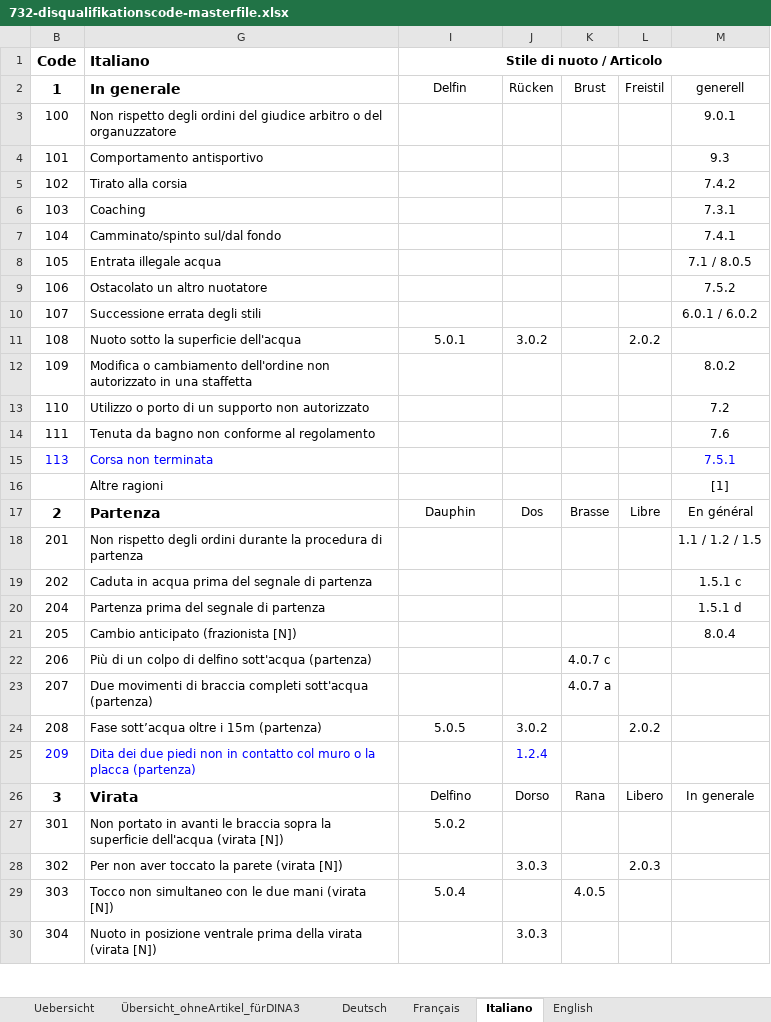
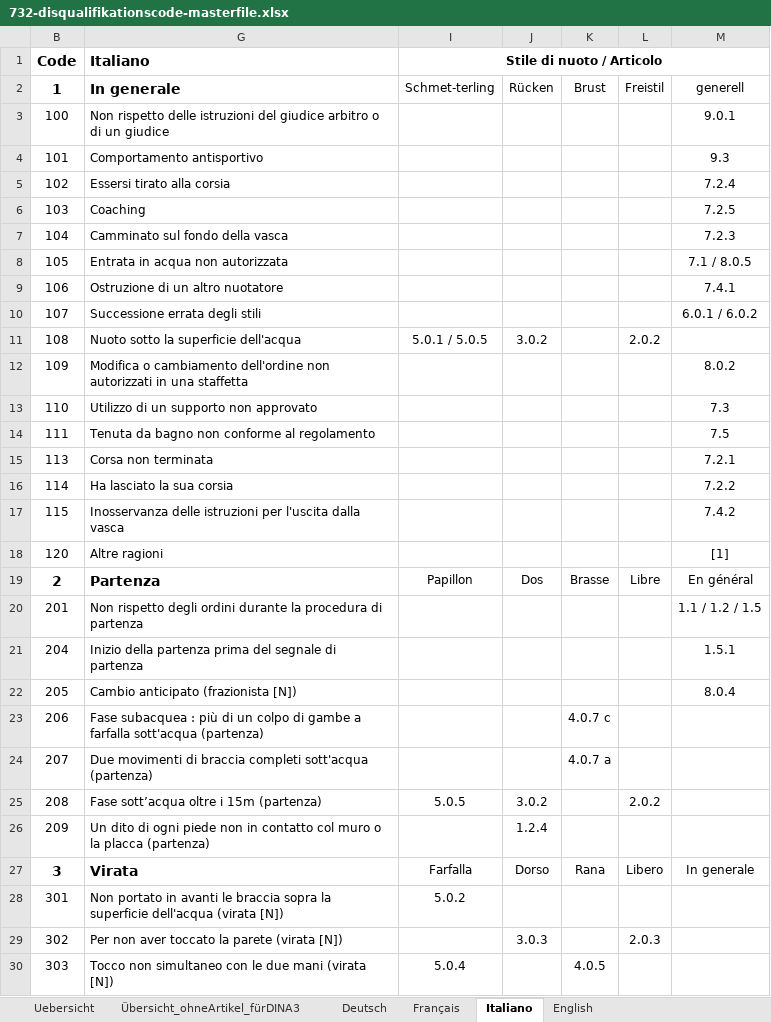
Before and after one commit to ralych/sa-disqcodes-repo, an Excel workbook: 732-disqualifikationscode-masterfile.xlsx, sheet Italiano, drawn as a sheet; only a part is shown; the shorter side is filled out with more unchanged rows; values as stored, in another font and other column widths than the file's, no borders; removed rows and columns are numbered as before the commit, all else as after; the diff covers the shown part only; the diff names each change by its address in the sheet, - before the commit and + after, or states it on an @@ line.

Commit message:
new master xlsx file with new codes and texts

```diff
--- a/732-disqualifikationscode-masterfile.xlsx (sheet Italiano)
+++ b/732-disqualifikationscode-masterfile.xlsx (sheet Italiano)
-I2 (Stile di nuoto / Articolo): Delfin
+I2 (Stile di nuoto / Articolo): Schmet-terling
-G3 (Italiano): Non rispetto degli ordini del giudice arbitro o del organuzzatore
+G3 (Italiano): Non rispetto delle istruzioni del giudice arbitro o di un giudice
-G5 (Italiano): Tirato alla corsia
+G5 (Italiano): Essersi tirato alla corsia
-M5: 7.4.2
+M5: 7.2.4
-M6: 7.3.1
+M6: 7.2.5
-G7 (Italiano): Camminato/spinto sul/dal fondo
+G7 (Italiano): Camminato sul fondo della vasca
-M7: 7.4.1
+M7: 7.2.3
-G8 (Italiano): Entrata illegale acqua
+G8 (Italiano): Entrata in acqua non autorizzata
-G9 (Italiano): Ostacolato un altro nuotatore
+G9 (Italiano): Ostruzione di un altro nuotatore
-M9: 7.5.2
+M9: 7.4.1
-I11 (Stile di nuoto / Articolo): 5.0.1
+I11 (Stile di nuoto / Articolo): 5.0.1 / 5.0.5
-G12 (Italiano): …dell'ordine non autorizzato in una…
+G12 (Italiano): …dell'ordine non autorizzati in una…
-G13 (Italiano): Utilizzo o porto di un supporto non autorizzato
+G13 (Italiano): Utilizzo di un supporto non approvato
-M13: 7.2
+M13: 7.3
-M14: 7.6
+M14: 7.5
-B15 text colour: #0000FF
+B15 text colour: black
-G15 text colour: #0000FF
+G15 text colour: black
-M15: 7.5.1
+M15: 7.2.1
-M15 text colour: #0000FF
+M15 text colour: black
+row 16: 114 | Ha lasciato la sua corsia |  |  |  |  | 7.2.2
+row 17: 115 | Inosservanza delle istruzioni per l'uscita dalla vasca |  |  |  |  | 7.4.2
-B18 (Code): (empty)
+B18 (Code): 120
-I19 (Stile di nuoto / Articolo): Dauphin
+I19 (Stile di nuoto / Articolo): Papillon
-row 19: 202 | Caduta in acqua prima del segnale di partenza |  |  |  |  | 1.5.1 c
-G21 (Italiano): Partenza prima del segnale di partenza
+G21 (Italiano): Inizio della partenza prima del segnale di partenza
-M21: 1.5.1 d
+M21: 1.5.1
-G23 (Italiano): Più di un colpo di delfino sott'acqua (partenza)
+G23 (Italiano): Fase subacquea : più di un colpo di gambe a farfalla sott'acqua (partenza)
-B26 text colour: #0000FF
+B26 text colour: black
-G26 (Italiano): Dita dei due piedi non in…
+G26 (Italiano): Un dito di ogni piede non in…
-G26 text colour: #0000FF
+G26 text colour: black
-J26 text colour: #0000FF
+J26 text colour: black
-I27 (Stile di nuoto / Articolo): Delfino
+I27 (Stile di nuoto / Articolo): Farfalla
```
Also changed, not shown: 1 added row, 1 removed row and 14 edited cells elsewhere in this sheet, sheet Uebersicht, sheet Übersicht_ohneArtikel_fürDINA3, sheet Français, sheet Deutsch, sheet English, formulas that keep their value, hidden cells.
